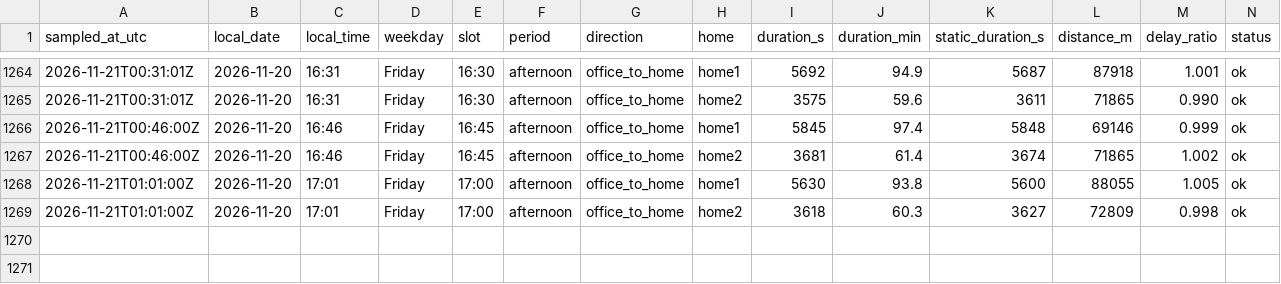
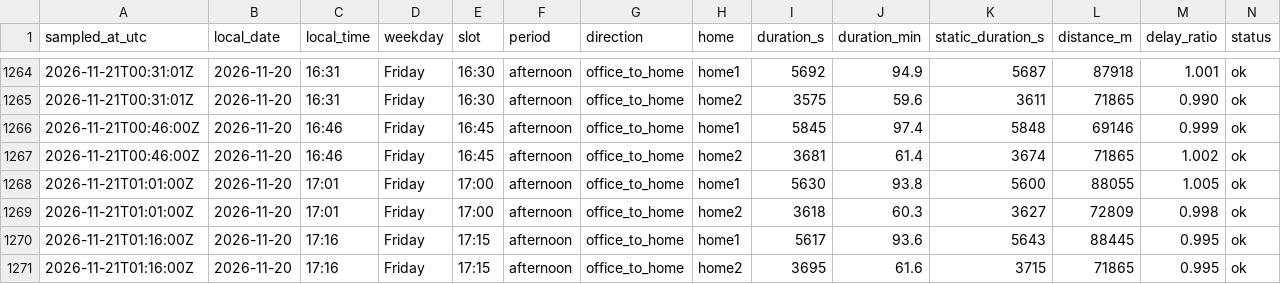
Before and after one commit to sesenht/commute-tracker, a CSV file: data/commute_2026-11.csv, drawn as a sheet; only a part is shown, gaps mark what is left out; rows hold the shown columns only; the diff names each change by its address in the sheet, - before the commit and + after, or states it on an @@ line.

Commit message:
log: 2026-11-21T01:16Z sample

```diff
--- a/data/commute_2026-11.csv
+++ b/data/commute_2026-11.csv
+row 1270: 2026-11-21T01:16:00Z | 2026-11-20 | 17:16 | Friday | 17:15 | afternoon | office_to_home | home1 | 5617 | 93.6 | 5643 | 88445 | 0.995 | ok
+row 1271: 2026-11-21T01:16:00Z | 2026-11-20 | 17:16 | Friday | 17:15 | afternoon | office_to_home | home2 | 3695 | 61.6 | 3715 | 71865 | 0.995 | ok
```
Also changed, not shown: 2 other files.
